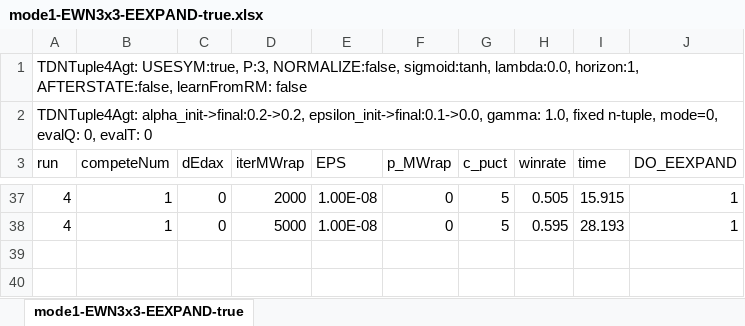
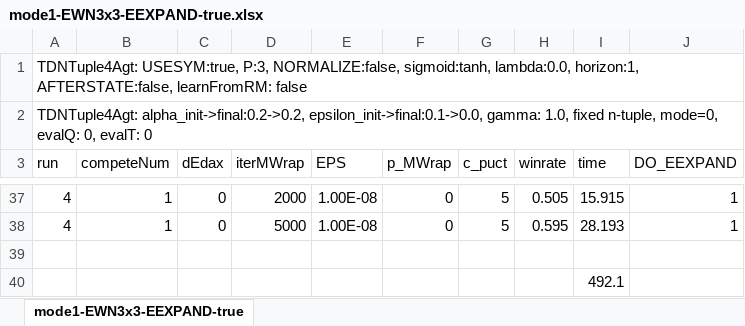
Before and after one commit to WolfgangKonen/GBG, an Excel workbook: agents/EWN/3x3 2 Players G-0/csv/mode1-EWN3x3-EEXPAND-true.xlsx, sheet mode1-EWN3x3-EEXPAND-true, drawn as a sheet; only a part is shown, gaps mark what is left out; values as stored, in another font and other column widths than the file's, no borders; the diff names each change by its address in the sheet, - before the commit and + after, or states it on an @@ line.

```diff
--- a/agents/EWN/3x3 2 Players G-0/csv/mode1-EWN3x3-EEXPAND-true.xlsx (sheet mode1-EWN3x3-EEXPAND-true)
+++ b/agents/EWN/3x3 2 Players G-0/csv/mode1-EWN3x3-EEXPAND-true.xlsx (sheet mode1-EWN3x3-EEXPAND-true)
+row 39: (empty)
+row 40:  |  |  |  |  |  |  |  | 492.1
```
Also changed, not shown: agents/EWN/3x3 2 Players G-0/csv/mode1-EWN3x3-EEXPAND-false.xlsx, 10 other files.
